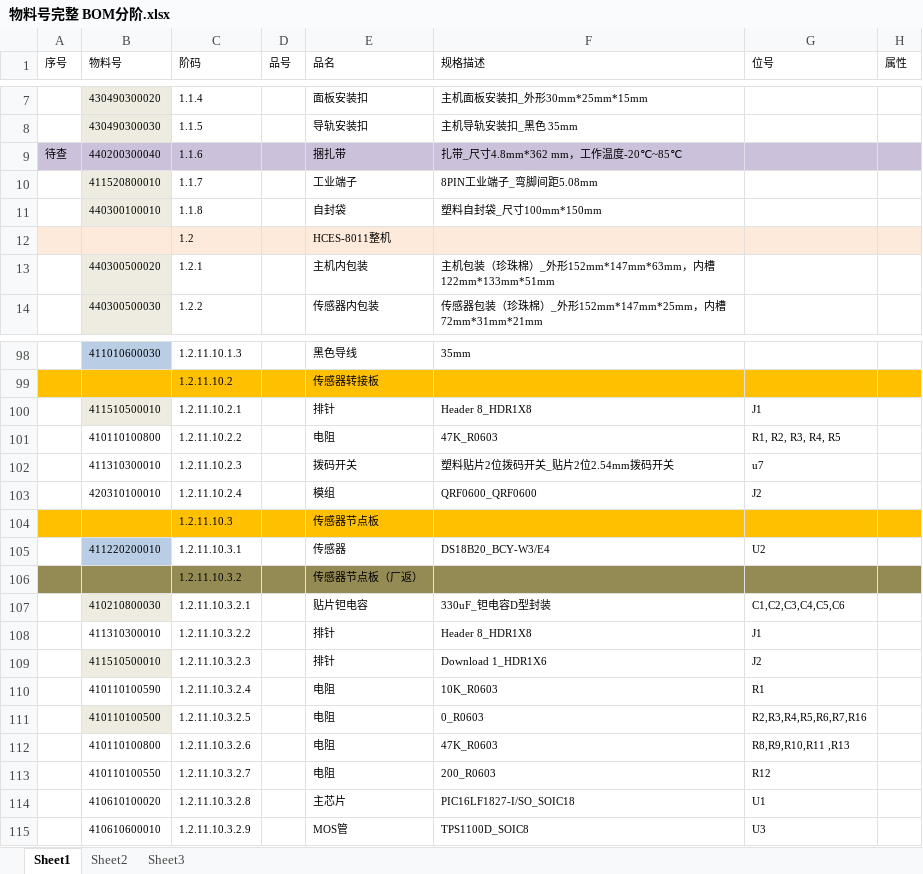
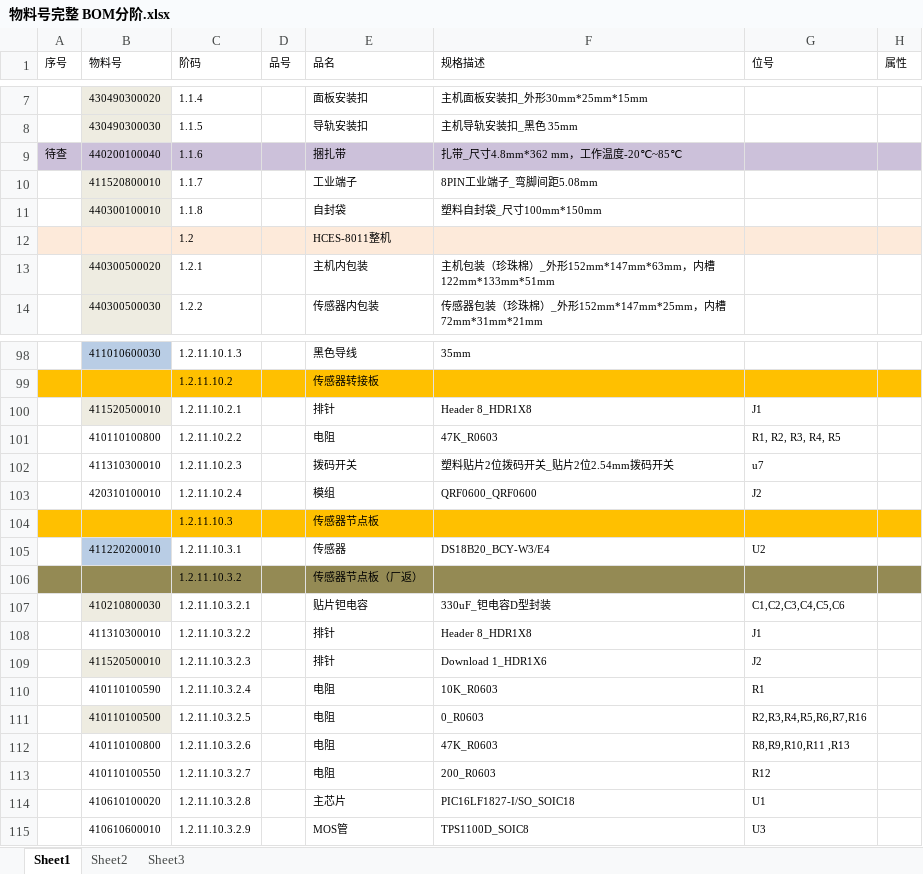
Before and after one commit to roysevikwork/roy, an Excel workbook: BOM、库房等文件/10.9/物料号完整 BOM分阶.xlsx, sheet Sheet1, drawn as a sheet; only a part is shown, gaps mark what is left out; values as stored, in another font and other column widths than the file's, no borders; the diff covers the shown part only; the diff names each change by its address in the sheet, - before the commit and + after, or states it on an @@ line.

```diff
--- a/BOM、库房等文件/10.9/物料号完整 BOM分阶.xlsx (sheet Sheet1)
+++ b/BOM、库房等文件/10.9/物料号完整 BOM分阶.xlsx (sheet Sheet1)
-B9 (物料号): 440200300040
+B9 (物料号): 440200100040
-B100 (物料号): 411510500010
+B100 (物料号): 411520500010
-B109 (物料号): 411510500010
+B109 (物料号): 411520500010
```
Also changed, not shown: 12 edited cells elsewhere in this sheet, BOM、库房等文件/分类规则参考修改版.xlsx, 1 other file.
